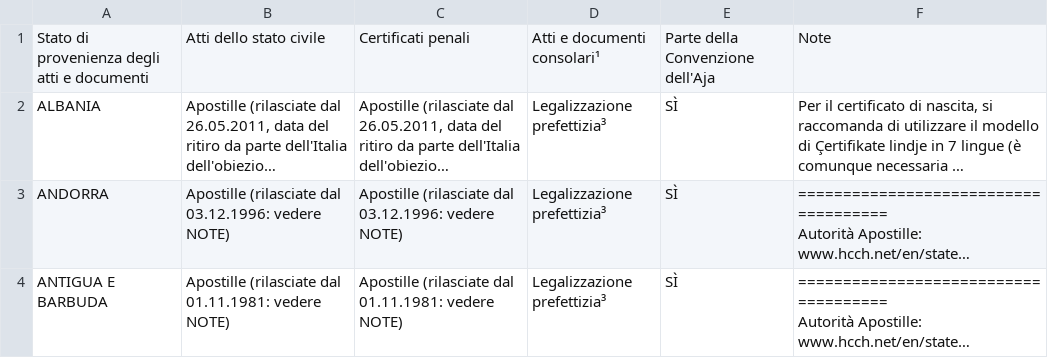
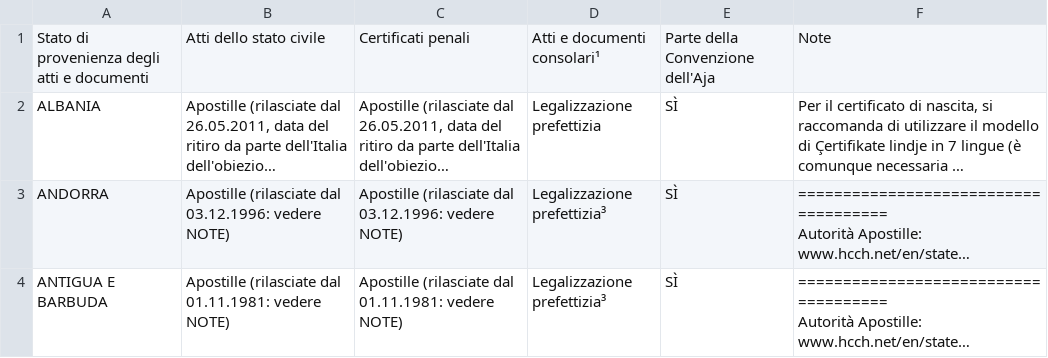
Before and after one commit to simoscorpion/supertabella, a CSV file: supertabella_volpe.csv, drawn as a sheet; only a part is shown; long unchanged cells end in …; the diff names each change by its address in the sheet, - before the commit and + after, or states it on an @@ line.

Commit message:
Update supertabella_volpe.csv

```diff
--- a/supertabella_volpe.csv
+++ b/supertabella_volpe.csv
-D2: Legalizzazione prefettizia³
+D2: Legalizzazione prefettizia
```
